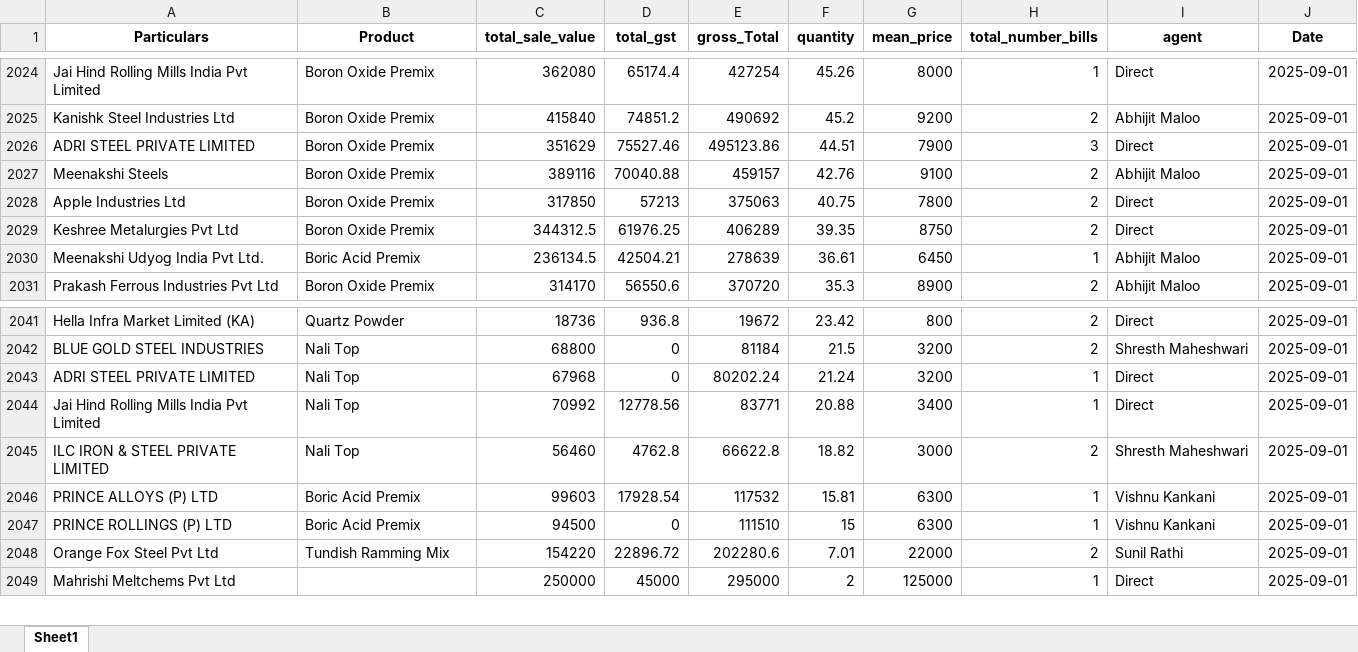
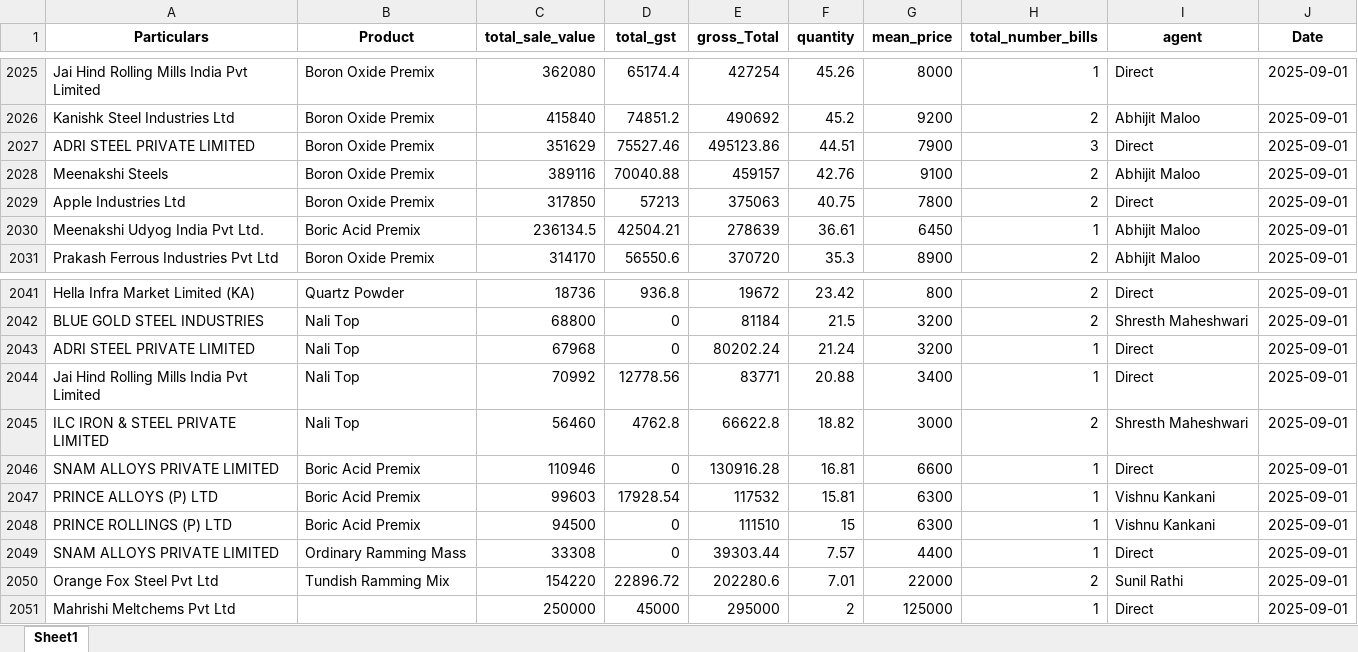
Before and after one commit to obhutara/SalesDashboard, an Excel workbook: src/customers.xlsx, sheet Sheet1, drawn as a sheet; only a part is shown, gaps mark what is left out; values as stored, in another font and other column widths than the file's, no borders; removed rows and columns are numbered as before the commit, all else as after; the diff covers the shown part only; the diff names each change by its address in the sheet, - before the commit and + after, or states it on an @@ line.

```diff
--- a/src/customers.xlsx (sheet Sheet1)
+++ b/src/customers.xlsx (sheet Sheet1)
-row 2029: Keshree Metalurgies Pvt Ltd | Boron Oxide Premix | 344312.5 | 61976.25 | 406289 | 39.35 | 8750 | 2 | Direct | 2025-09-01
+row 2046: SNAM ALLOYS PRIVATE LIMITED | Boric Acid Premix | 110946 | 0 | 130916.28 | 16.81 | 6600 | 1 | Direct | 2025-09-01
+row 2049: SNAM ALLOYS PRIVATE LIMITED | Ordinary Ramming Mass | 33308 | 0 | 39303.44 | 7.57 | 4400 | 1 | Direct | 2025-09-01
```
Also changed, not shown: 8 added rows, 7 removed rows and 13 edited cells elsewhere in this sheet.
